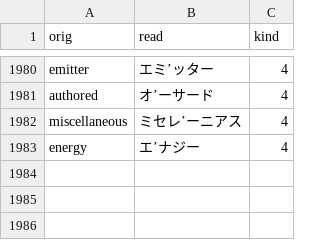
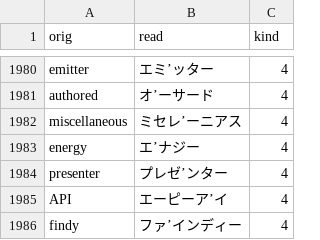
Before and after one commit to actlaboratory/HISS-dictionary, a CSV file: main.csv, drawn as a sheet; only a part is shown, gaps mark what is left out.

Commit message:
Add words

```diff
--- a/main.csv
+++ b/main.csv
@@ -1983 +1983,4 @@ miscellaneous,ミセレ’ーニアス,4
 energy,エ’ナジー,4
+presenter,プレゼ’ンター,4
+API,エーピーア’イ,4
+findy,ファ’インディー,4
```
